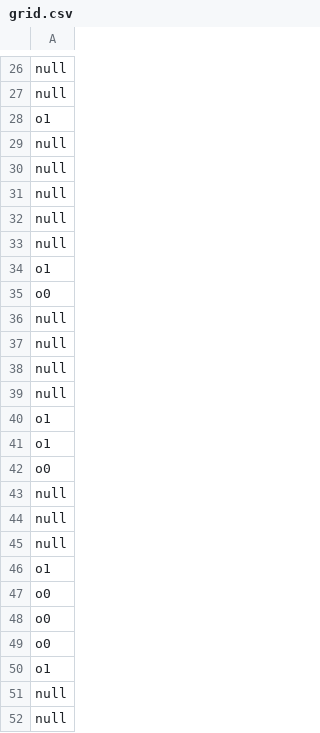
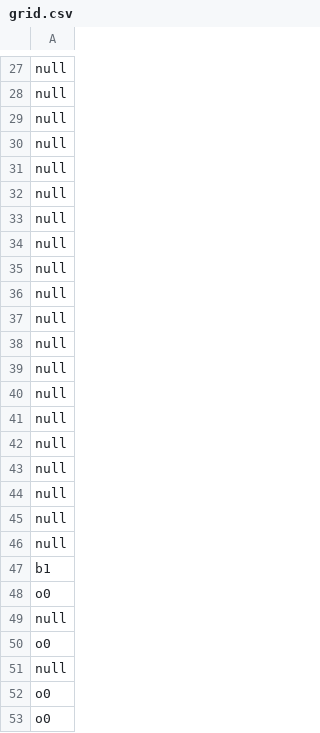
Before and after one commit to TacNap/ML_Console_Game, a CSV file: A1/Objects/grid.csv, drawn as a sheet; only a part is shown, gaps mark what is left out; the diff covers the shown part only.

```diff
--- a/A1/Objects/grid.csv
+++ b/A1/Objects/grid.csv
@@ -27,3 +28,2 @@ null
 null
-o1
 null
@@ -33,4 +33,2 @@ null
 null
-o1
-o0
 null
@@ -39,5 +37,2 @@ null
 null
-o1
-o1
-o0
 null
@@ -45,8 +40,14 @@ null
 null
-o1
+null
+null
+null
+null
+null
+null
+b1
+o0
+null
+o0
+null
 o0
 o0
-o0
-o1
-null
-null
```
Also changed, not shown: 2 added rows, 1 removed row, 1 moved row and 4 edited cells elsewhere in this file, 13 other files.
